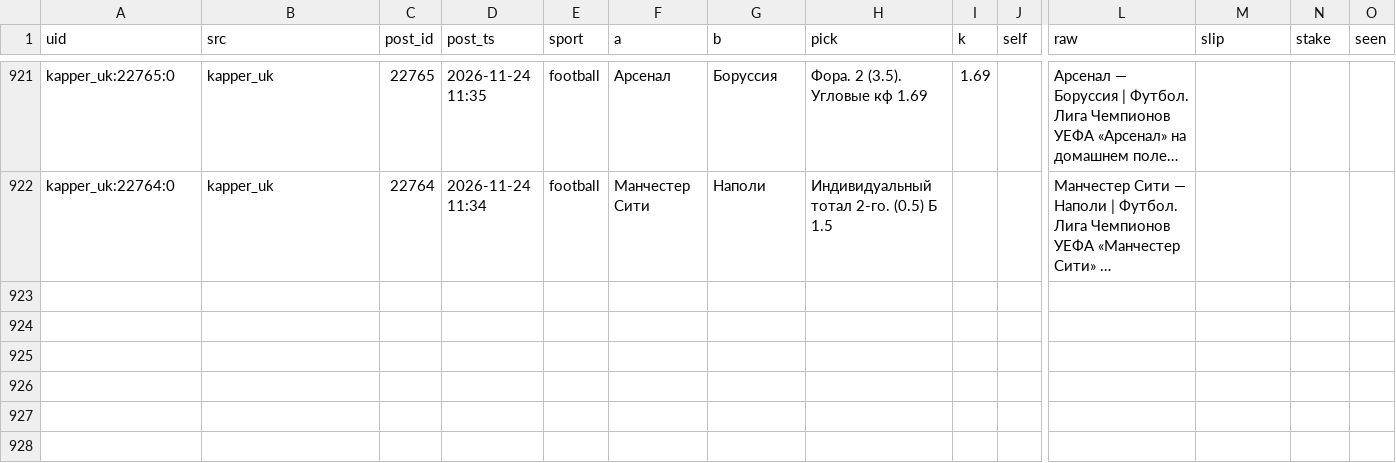
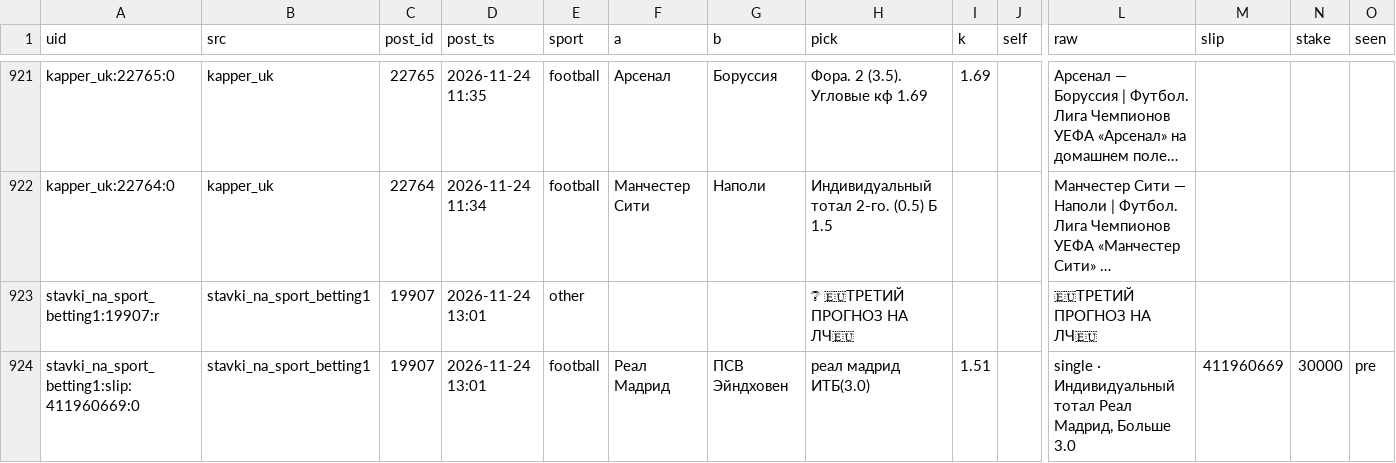
Before and after one commit to vassoffat-cell/tennisbot, a CSV file: football/data/tips/book.csv, drawn as a sheet; only a part is shown, gaps mark what is left out; long unchanged cells end in …; rows hold the shown columns only; the diff names each change by its address in the sheet, - before the commit and + after, or states it on an @@ line.

```diff
--- a/football/data/tips/book.csv
+++ b/football/data/tips/book.csv
+row 923: stavki_na_sport_betting1:19907:r | stavki_na_sport_betting1 | 19907 | 2026-11-24 13:01 | other |  |  | ❔ 🇪🇺ТРЕТИЙ ПРОГНОЗ НА ЛЧ🇪🇺 |  |  | 🇪🇺ТРЕТИЙ ПРОГНОЗ НА ЛЧ🇪🇺
+row 924: stavki_na_sport_betting1:slip:411960669:0 | stavki_na_sport_betting1 | 19907 | 2026-11-24 13:01 | football | Реал Мадрид | ПСВ Эйндховен | реал мадрид ИТБ(3.0) | 1.51 |  | single · Индивидуальный тотал Реал Мадрид, Больше 3.0 | 411960669 | 30000 | pre
```
Also changed, not shown: football/data/tips/alerts.csv, football/data/tips/book_ind.csv, 5 other files.
